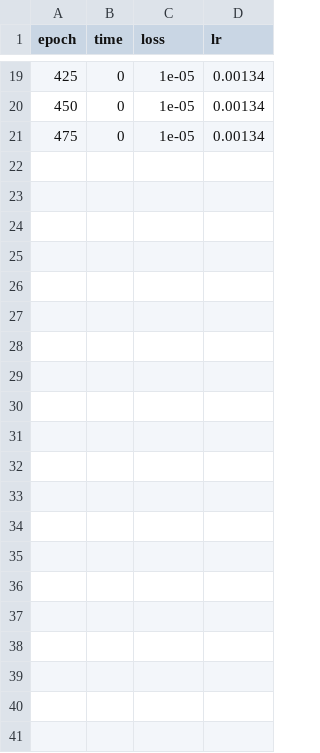
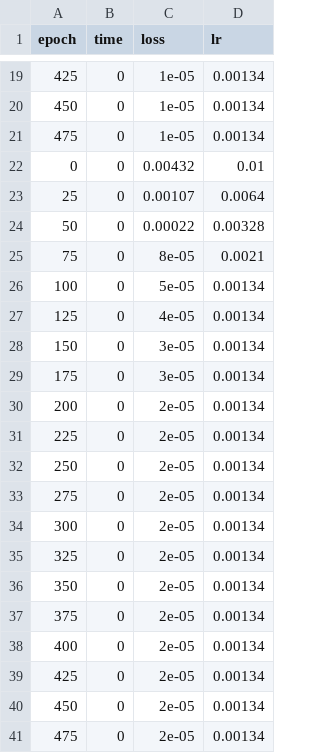
Before and after one commit to sam-j-hall/GO_XASNet, a CSV file: metrics/train_metrics.csv, drawn as a sheet; only a part is shown, gaps mark what is left out.

```diff
--- a/metrics/train_metrics.csv
+++ b/metrics/train_metrics.csv
@@ -21 +21,21 @@ epoch,time,loss,lr
 475,0,1e-05,0.00134
+0,0,0.00432,0.01
+25,0,0.00107,0.0064
+50,0,0.00022,0.00328
+75,0,8e-05,0.0021
+100,0,5e-05,0.00134
+125,0,4e-05,0.00134
+150,0,3e-05,0.00134
+175,0,3e-05,0.00134
+200,0,2e-05,0.00134
+225,0,2e-05,0.00134
+250,0,2e-05,0.00134
+275,0,2e-05,0.00134
+300,0,2e-05,0.00134
+325,0,2e-05,0.00134
+350,0,2e-05,0.00134
+375,0,2e-05,0.00134
+400,0,2e-05,0.00134
+425,0,2e-05,0.00134
+450,0,2e-05,0.00134
+475,0,2e-05,0.00134
```
Also changed, not shown: metrics/val_metrics.csv, 3 other files.
